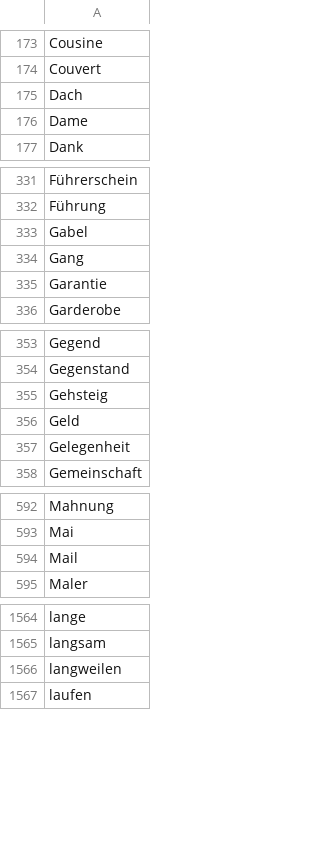
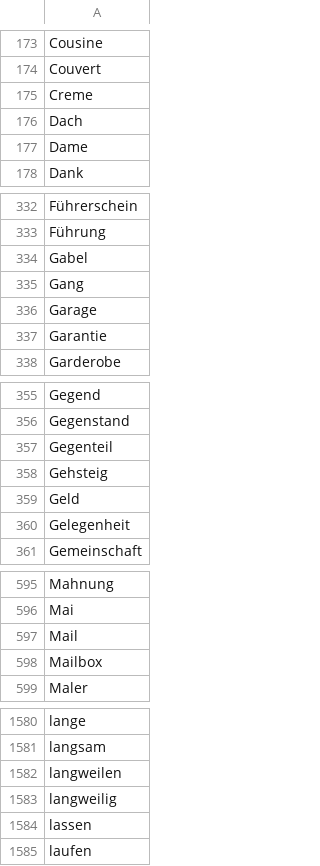
Before and after one commit to aigletter/german-words, a CSV file: done.csv, drawn as a sheet; only a part is shown, gaps mark what is left out; the diff covers the shown part only; the diff names each change by its address in the sheet, - before the commit and + after, or states it on an @@ line.

```diff
--- a/done.csv
+++ b/done.csv
+row 175: Creme
+row 336: Garage
+row 357: Gegenteil
+row 598: Mailbox
+row 1583: langweilig
+row 1584: lassen
```
Also changed, not shown: 16 added rows elsewhere in this file, plan.csv, 2 other files.
